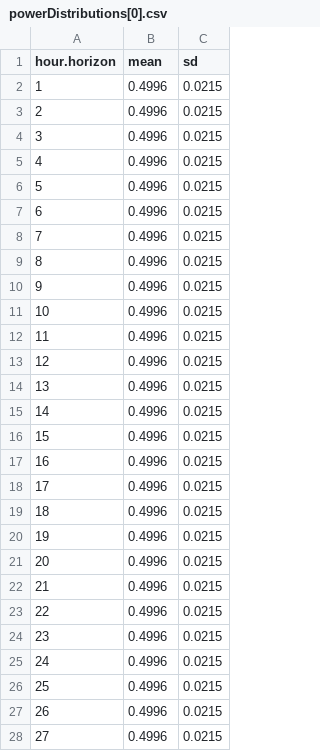
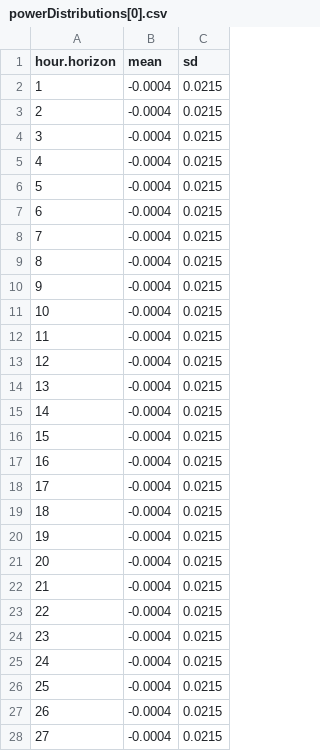
Before and after one commit to KrisC369/GridFlex-Simulator, a CSV file: project/src/main/resources/be/kuleuven/cs/gridflex/experimentation/data/powerDistributions[0].csv, drawn as a sheet; only a part is shown; the diff covers the shown part only.

```diff
--- a/project/src/main/resources/be/kuleuven/cs/gridflex/experimentation/data/powerDistributions[0].csv
+++ b/project/src/main/resources/be/kuleuven/cs/gridflex/experimentation/data/powerDistributions[0].csv
@@ -1,28 +1,28 @@
 "hour.horizon","mean","sd"
-"1",0.4996,0.0215
-"2",0.4996,0.0215
-"3",0.4996,0.0215
-"4",0.4996,0.0215
-"5",0.4996,0.0215
-"6",0.4996,0.0215
-"7",0.4996,0.0215
-"8",0.4996,0.0215
-"9",0.4996,0.0215
-"10",0.4996,0.0215
-"11",0.4996,0.0215
-"12",0.4996,0.0215
-"13",0.4996,0.0215
-"14",0.4996,0.0215
-"15",0.4996,0.0215
-"16",0.4996,0.0215
-"17",0.4996,0.0215
-"18",0.4996,0.0215
-"19",0.4996,0.0215
-"20",0.4996,0.0215
-"21",0.4996,0.0215
-"22",0.4996,0.0215
-"23",0.4996,0.0215
-"24",0.4996,0.0215
-"25",0.4996,0.0215
-"26",0.4996,0.0215
-"27",0.4996,0.0215
+"1",-0.0004,0.0215
+"2",-0.0004,0.0215
+"3",-0.0004,0.0215
+"4",-0.0004,0.0215
+"5",-0.0004,0.0215
+"6",-0.0004,0.0215
+"7",-0.0004,0.0215
+"8",-0.0004,0.0215
+"9",-0.0004,0.0215
+"10",-0.0004,0.0215
+"11",-0.0004,0.0215
+"12",-0.0004,0.0215
+"13",-0.0004,0.0215
+"14",-0.0004,0.0215
+"15",-0.0004,0.0215
+"16",-0.0004,0.0215
+"17",-0.0004,0.0215
+"18",-0.0004,0.0215
+"19",-0.0004,0.0215
+"20",-0.0004,0.0215
+"21",-0.0004,0.0215
+"22",-0.0004,0.0215
+"23",-0.0004,0.0215
+"24",-0.0004,0.0215
+"25",-0.0004,0.0215
+"26",-0.0004,0.0215
+"27",-0.0004,0.0215
```
Also changed, not shown: 9 edited cells elsewhere in this file, 20 other files.
